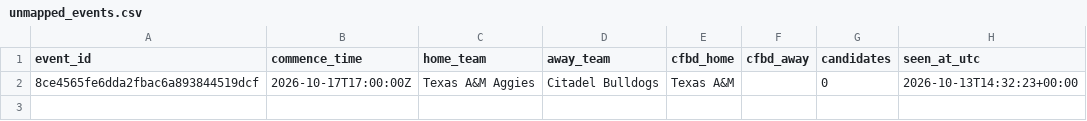
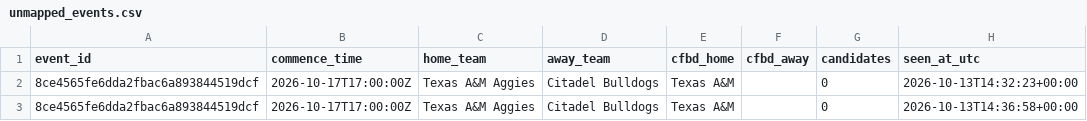
Before and after one commit to fozzyyozzy/edge-index, a CSV file: data/cfb/lines/unmapped_events.csv, drawn as a sheet; the diff names each change by its address in the sheet, - before the commit and + after, or states it on an @@ line.

Commit message:
cfb lines 2026-10-13:tue10

```diff
--- a/data/cfb/lines/unmapped_events.csv
+++ b/data/cfb/lines/unmapped_events.csv
+row 3: 8ce4565fe6dda2fbac6a893844519dcf | 2026-10-17T17:00:00Z | Texas A&M Aggies | Citadel Bulldogs | Texas A&M |  | 0 | 2026-10-13T14:36:58+00:00
```
Also changed, not shown: 5 other files.
